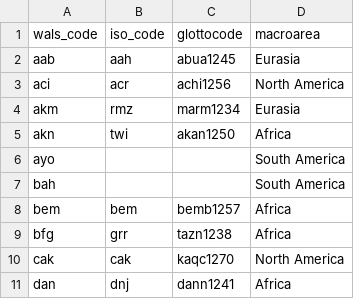
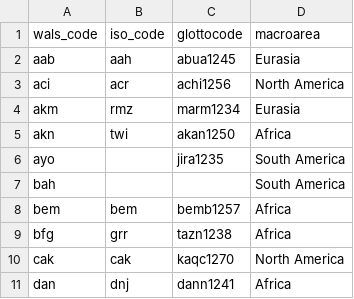
Before and after one commit to jrnold/afrobarometer-languages, a CSV file: data-raw/wals-updates.csv, drawn as a sheet; only a part is shown.

```diff
--- a/data-raw/wals-updates.csv
+++ b/data-raw/wals-updates.csv
@@ -5,3 +5,3 @@ akm,rmz,marm1234,Eurasia
 akn,twi,akan1250,Africa
-ayo,,,South America
+ayo,,jira1235,South America
 bah,,,South America
```
Also changed, not shown: 3 other files.
